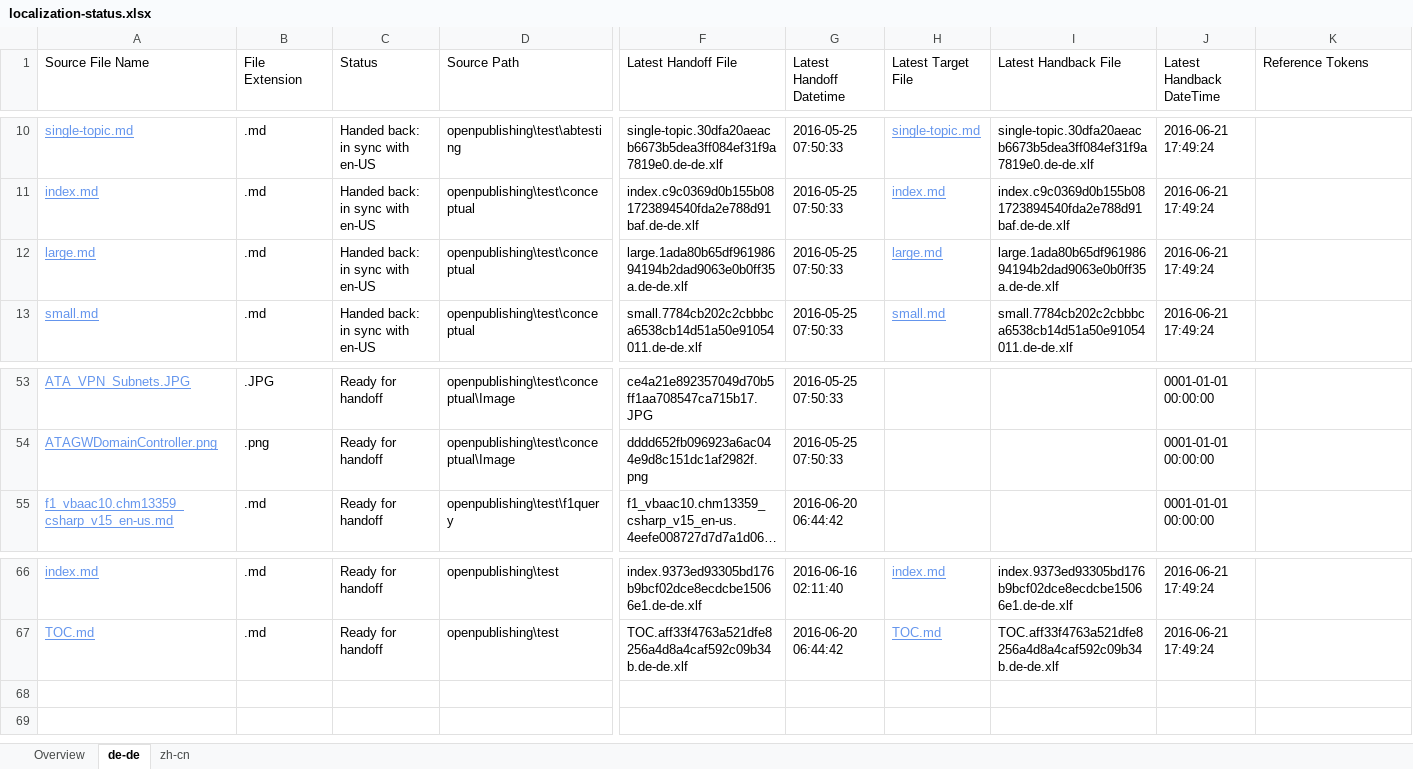
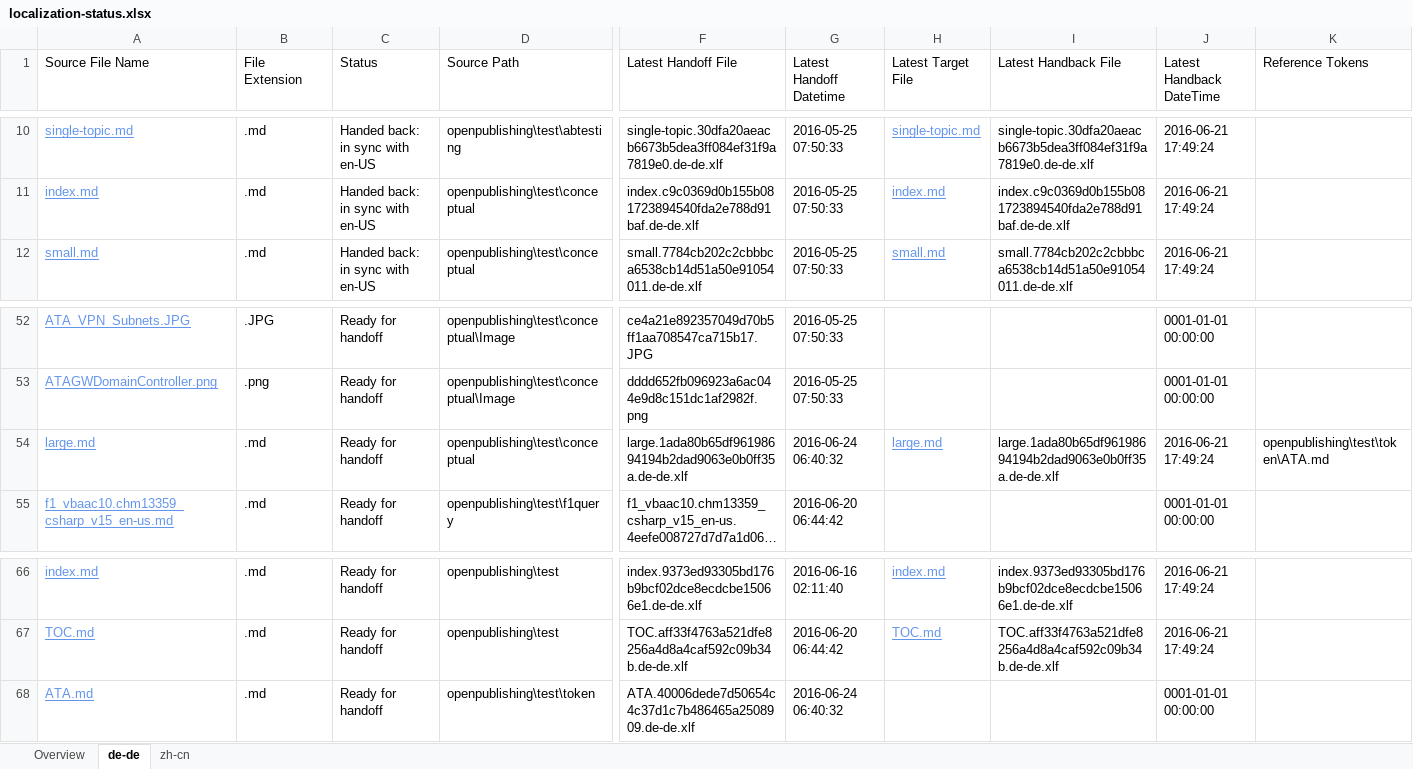
Before and after one commit to olprod/openpublishing-handback-test, an Excel workbook: ol-handback/Microsoft/openpublishing-test/master/localization-status.xlsx, sheet de-de, drawn as a sheet; only a part is shown, gaps mark what is left out; long unchanged cells end in …; values as stored, in another font and other column widths than the file's, no borders; table styles not drawn; removed rows and columns are numbered as before the commit, all else as after; rows hold the shown columns only; the diff names each change by its address in the sheet, - before the commit and + after, or states it on an @@ line.

Commit message:
Generate Report for Handoff

```diff
--- a/ol-handback/Microsoft/openpublishing-test/master/localization-status.xlsx (sheet de-de)
+++ b/ol-handback/Microsoft/openpublishing-test/master/localization-status.xlsx (sheet de-de)
-row 12: large.md | .md | Handed back: in sync with en-US | openpublishing\test\conceptual | large.1ada80b65df96198694194b2dad9063e0b0ff35a.de-de.xlf | 2016-05-25 07:50:33 | large.md | large.1ada80b65df96198694194b2dad9063e0b0ff35a.de-de.xlf | 2016-06-21 17:49:24
+row 54: large.md | .md | Ready for handoff | openpublishing\test\conceptual | large.1ada80b65df96198694194b2dad9063e0b0ff35a.de-de.xlf | 2016-06-24 06:40:32 | large.md | large.1ada80b65df96198694194b2dad9063e0b0ff35a.de-de.xlf | 2016-06-21 17:49:24 | openpublishing\test\token\ATA.md
+row 68: ATA.md | .md | Ready for handoff | openpublishing\test\token | ATA.40006dede7d50654c4c37d1c7b486465a2508909.de-de.xlf | 2016-06-24 06:40:32 |  |  | 0001-01-01 00:00:00
```
Also changed, not shown: sheet zh-cn, sheet Overview.
